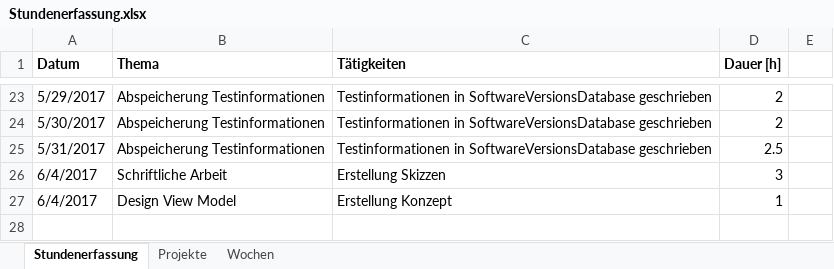
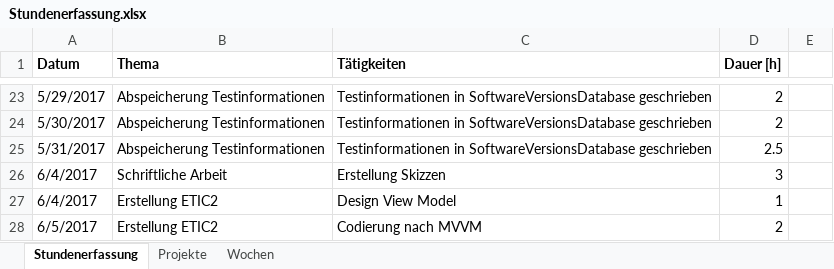
Before and after one commit to stuckiandreas/Masterarbeit, an Excel workbook: Stundenerfassung/Stundenerfassung.xlsx, sheet Stundenerfassung, drawn as a sheet; only a part is shown, gaps mark what is left out; values as stored, in another font and other column widths than the file's, no borders; the diff names each change by its address in the sheet, - before the commit and + after, or states it on an @@ line.

Commit message:
Grundgerüst der ETIC2 Applikation erstellt

```diff
--- a/Stundenerfassung/Stundenerfassung.xlsx (sheet Stundenerfassung)
+++ b/Stundenerfassung/Stundenerfassung.xlsx (sheet Stundenerfassung)
-B27 (Thema): Design View Model
+B27 (Thema): Erstellung ETIC2
-C27 (Tätigkeiten): Erstellung Konzept
+C27 (Tätigkeiten): Design View Model
+row 28: 6/5/2017 | Erstellung ETIC2 | Codierung nach MVVM | 2
```
Also changed, not shown: 15 other files.
